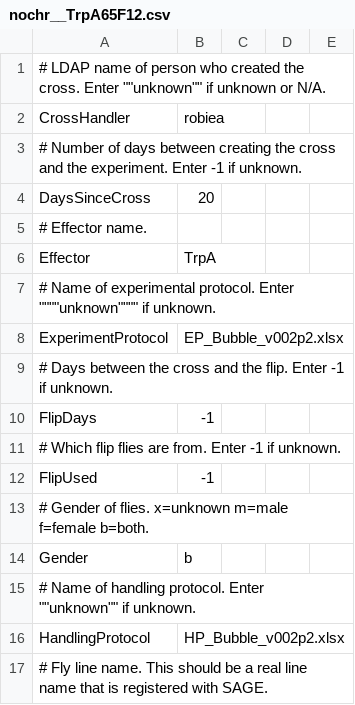
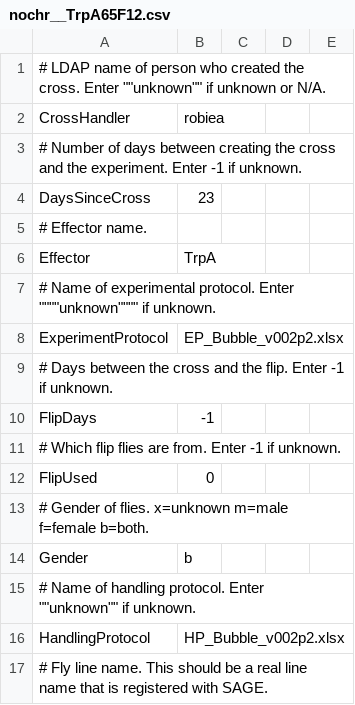
Before and after one commit to arobie/FlyBubbleParamFiles, a CSV file: ConditionFiles/nochr__TrpA65F12.csv, drawn as a sheet; only a part is shown.

Commit message:
modified conditions files for nochr_TrpA 300 second video, changed cross date, flip, made female only for SS36564 and ctrl pBDP

```diff
--- a/ConditionFiles/nochr__TrpA65F12.csv
+++ b/ConditionFiles/nochr__TrpA65F12.csv
@@ -3,3 +3,3 @@ CrossHandler,robiea
 # Number of days between creating the cross and the experiment. Enter -1 if unknown.,
-DaysSinceCross,20
+DaysSinceCross,23
 # Effector name.,
@@ -11,3 +11,3 @@ FlipDays,-1
 # Which flip flies are from. Enter -1 if unknown.,
-FlipUsed,-1
+FlipUsed,0
 # Gender of flies. x=unknown m=male f=female b=both.,
```
Also changed, not shown: ConditionFiles/nochr__TrpA71G01.csv, ConditionFiles/nochr__TrpA91B01.csv, 3 other files.
